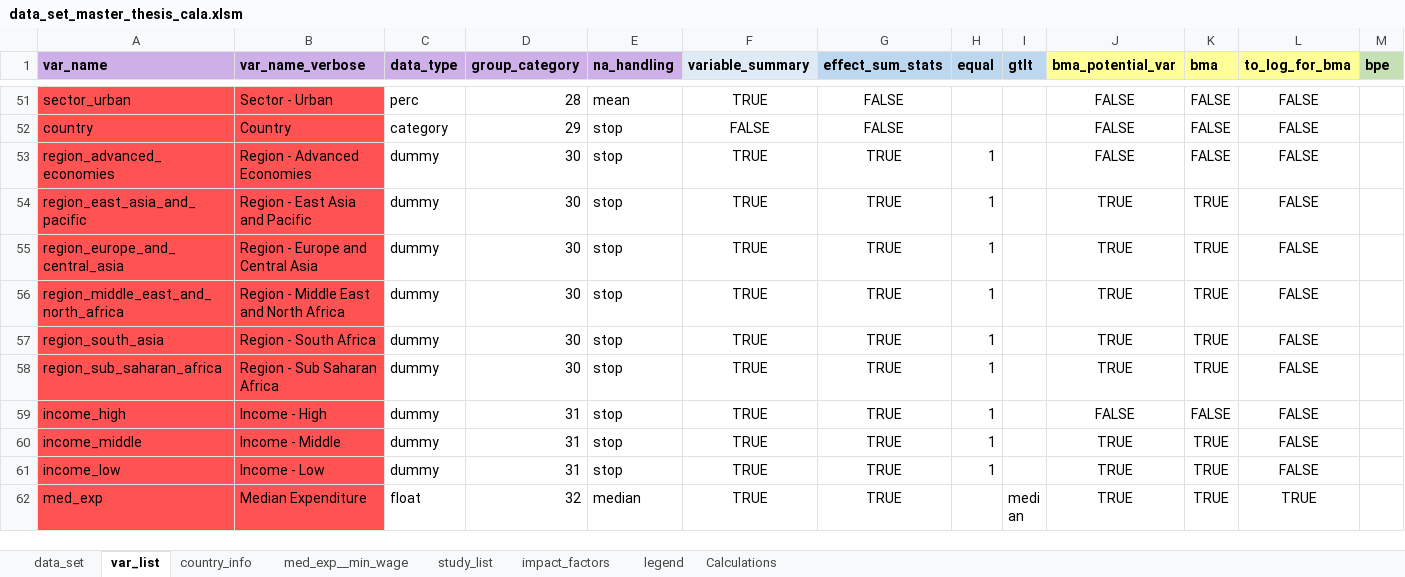
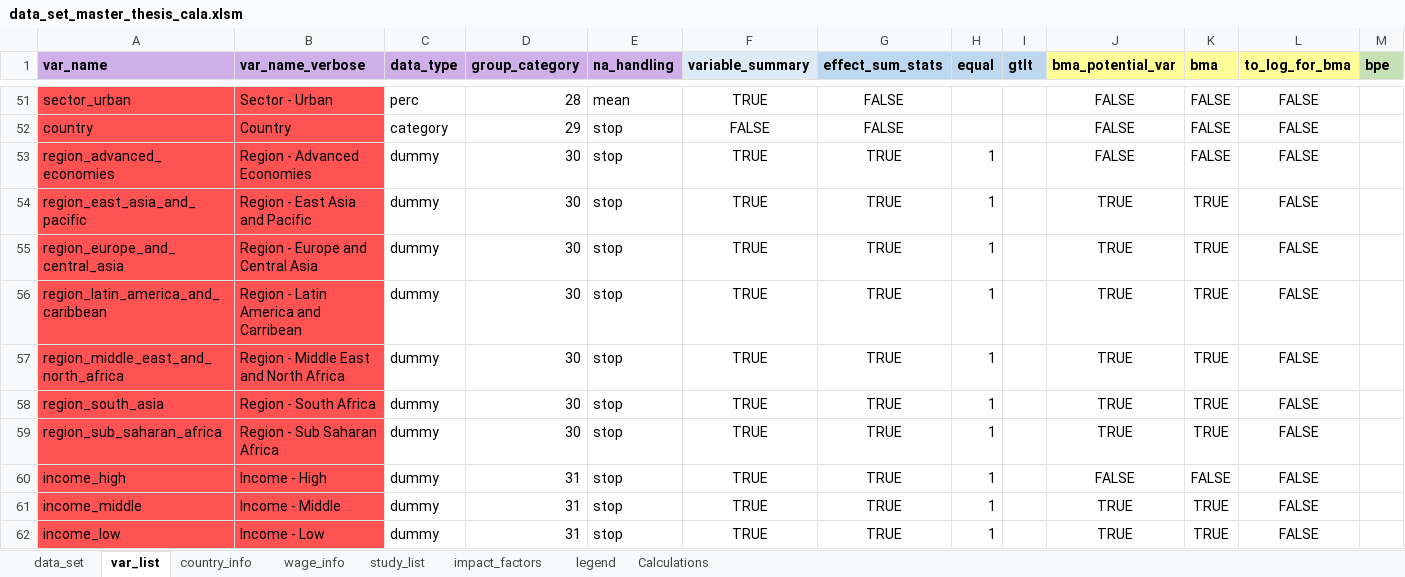
Before and after one commit to PetrCala/Diploma-Thesis, an Excel workbook: Data/data_set_master_thesis_cala.xlsm, sheet var_list, drawn as a sheet; only a part is shown, gaps mark what is left out; the shorter side is filled out with more unchanged rows; values as stored, in another font and other column widths than the file's, no borders; conditional formats not drawn; the diff names each change by its address in the sheet, - before the commit and + after, or states it on an @@ line.

Commit message:
Added the min_wage/med_exp data to the main data frame (no snowballing)

```diff
--- a/Data/data_set_master_thesis_cala.xlsm (sheet var_list)
+++ b/Data/data_set_master_thesis_cala.xlsm (sheet var_list)
-sheet tab: med_exp__min_wage
+sheet tab: wage_info
+row 56: region_latin_america_and_caribbean | Region - Latin America and Carribean | dummy | 30 | stop | TRUE | TRUE | 1 |  | TRUE | TRUE | FALSE
```
Also changed, not shown: sheet data_set, sheet wage_info, formulas that keep their value, 3 other files.
